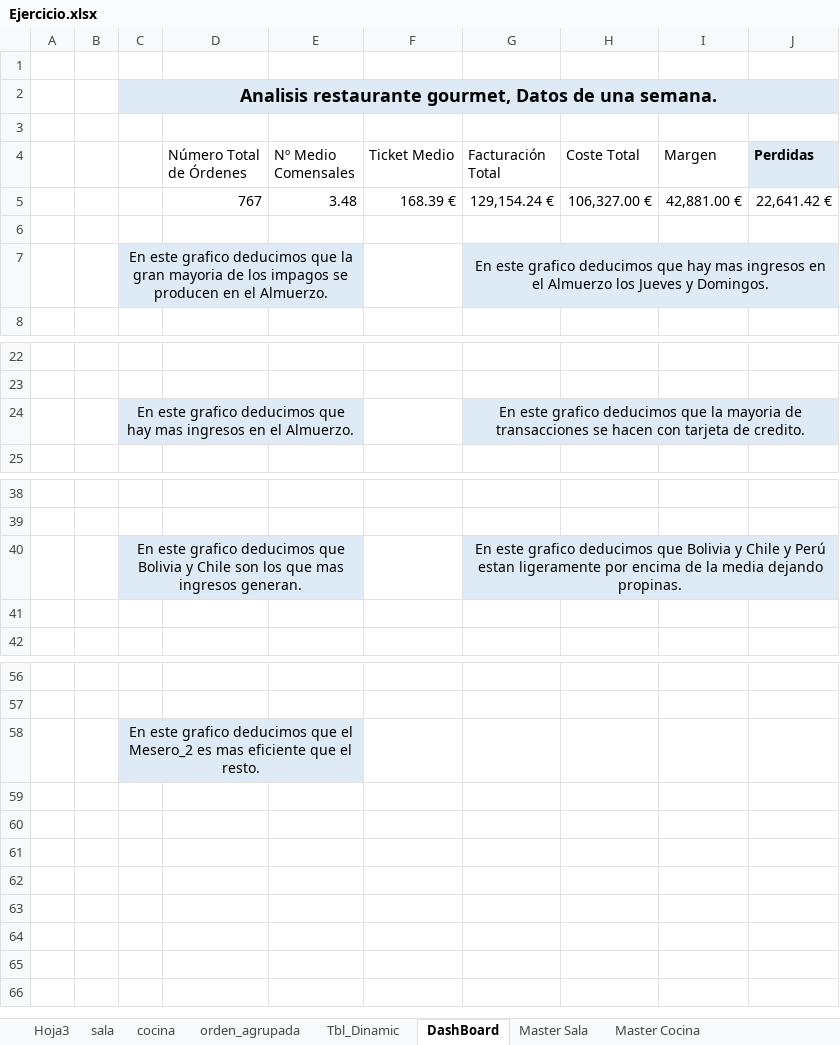
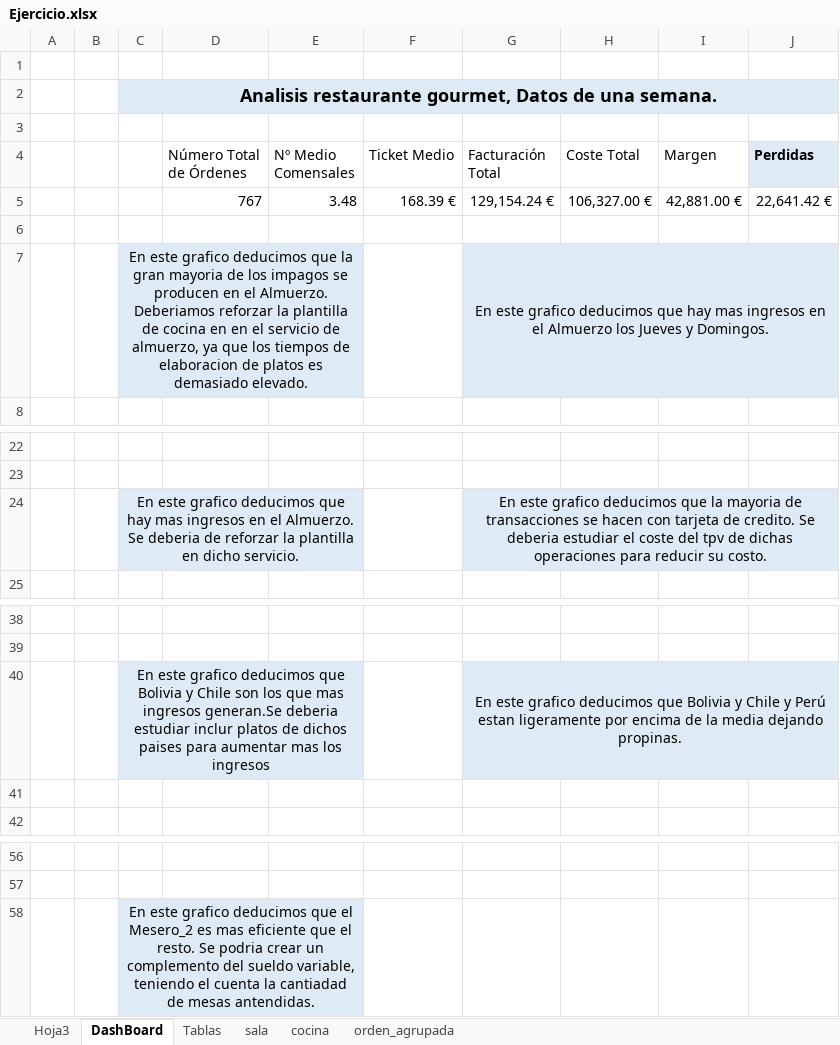
Before and after one commit to santiagorodriguez-dev/hack-io-data, an Excel workbook: Project0-Data/excel/Ejercicio.xlsx, sheet DashBoard, drawn as a sheet; only a part is shown, gaps mark what is left out; values as stored, in another font and other column widths than the file's, no borders; charts and pictures not drawn; the diff names each change by its address in the sheet, - before the commit and + after, or states it on an @@ line.

```diff
--- a/Project0-Data/excel/Ejercicio.xlsx (sheet DashBoard)
+++ b/Project0-Data/excel/Ejercicio.xlsx (sheet DashBoard)
-sheet tab: Tbl_Dinamic
+sheet tab: Tablas
-sheet tab: Master Sala
-sheet tab: Master Cocina
@@ sheet tab order changed: Hoja3 | DashBoard | Tablas | sala | cocina | orden_agrupada @@
-C7: …el Almuerzo.
+C7: …el Almuerzo. Deberiamos reforzar la plantilla de cocina en en el servicio de almuerzo, ya que los tiempos de elaboracion de platos es demasiado elevado.
-C24: …el Almuerzo.
+C24: …el Almuerzo. Se deberia de reforzar la plantilla en dicho servicio.
-G24 (Facturación Total): …de credito.
+G24 (Facturación Total): …de credito. Se deberia estudiar el coste del tpv de dichas operaciones para reducir su costo.
-C40: …mas ingresos generan.
+C40: …mas ingresos generan.Se deberia estudiar inclur platos de dichos paises para aumentar mas los ingresos
-C58: …el resto.
+C58: …el resto. Se podria crear un complemento del sueldo variable, teniendo el cuenta la cantiadad de mesas antendidas.
```
Also changed, not shown: charts or pictures, 2 other files.
